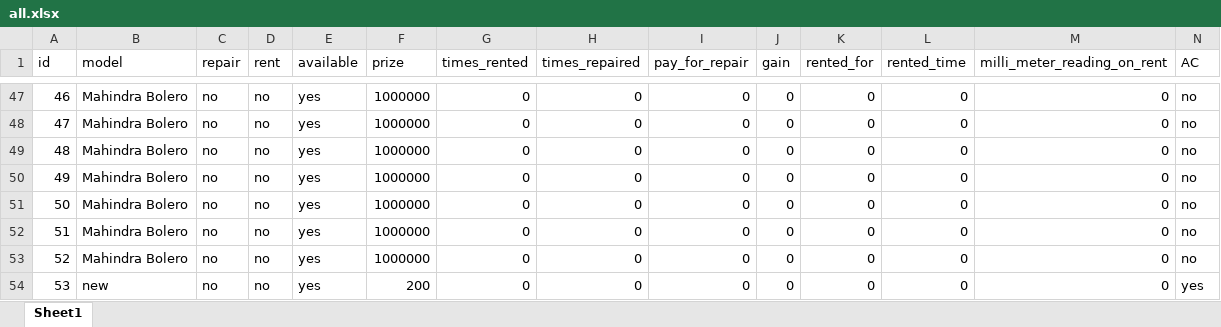
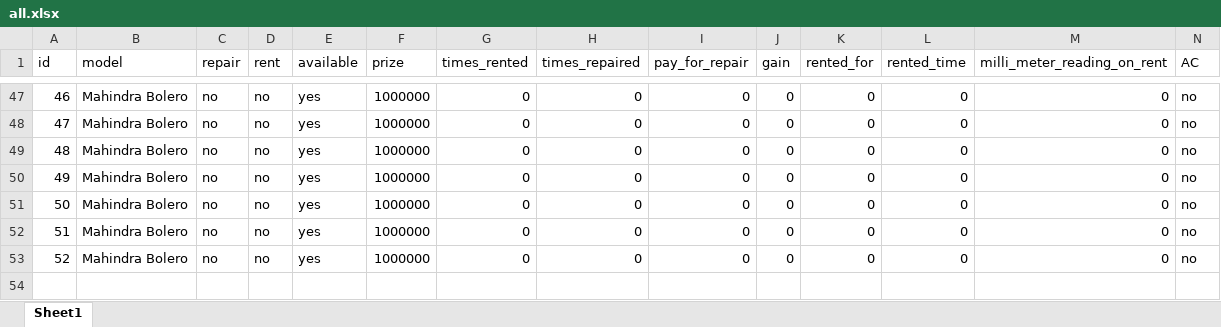
Before and after one commit to kamal7643/gp_project_rent_software, an Excel workbook: cache/all.xlsx, sheet Sheet1, drawn as a sheet; only a part is shown, gaps mark what is left out; values as stored, in another font and other column widths than the file's, no borders; rows hold the shown columns only; the diff names each change by its address in the sheet, - before the commit and + after, or states it on an @@ line.

```diff
--- a/cache/all.xlsx (sheet Sheet1)
+++ b/cache/all.xlsx (sheet Sheet1)
-row 54: 53 | new | no | no | yes | 200 | 0 | 0 | 0 | 0 | 0 | 0 | 0 | yes
```
Also changed, not shown: 12 other files.
